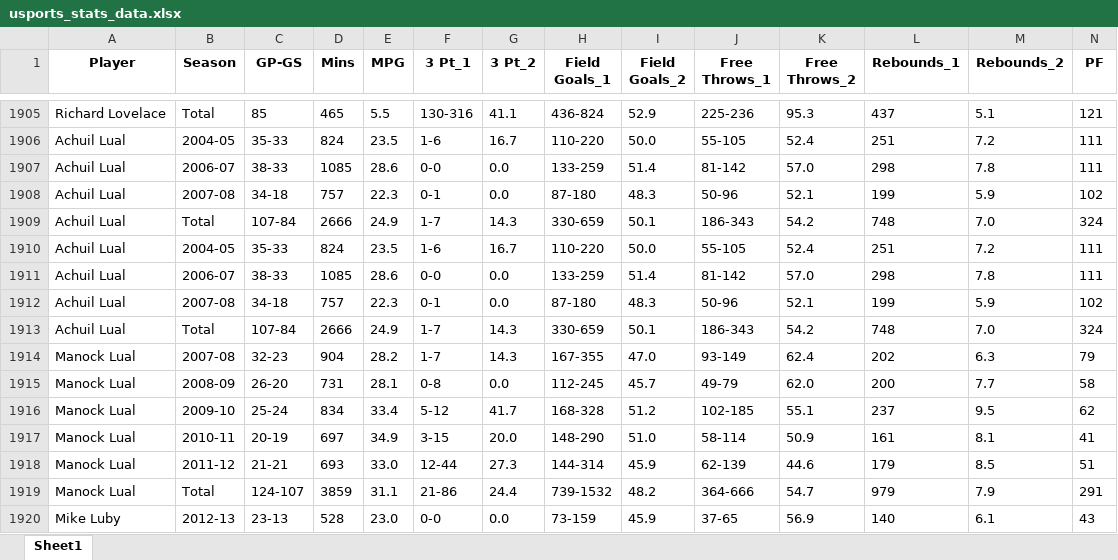
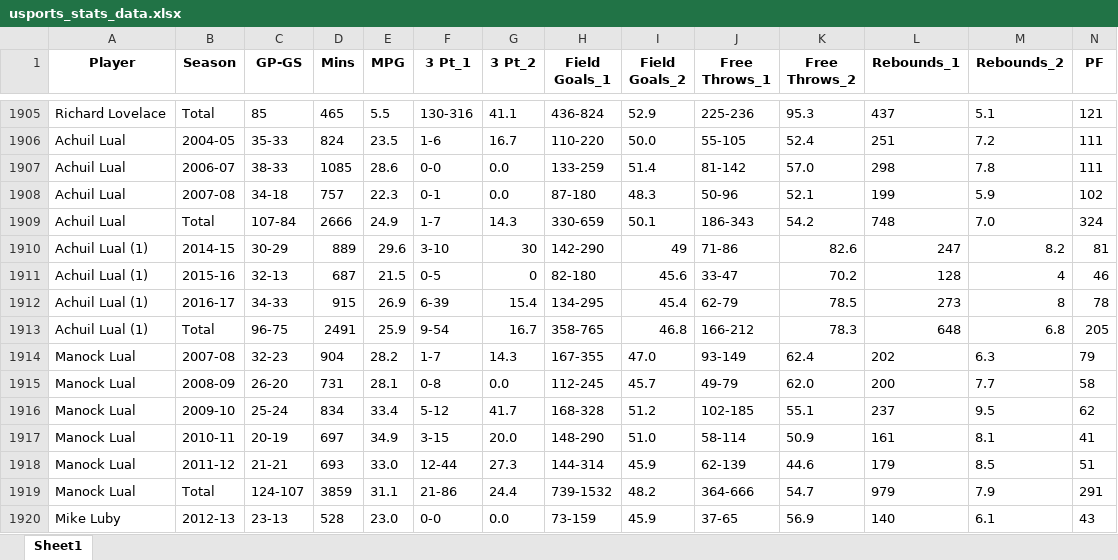
Before and after one commit to cng04/IST, an Excel workbook: PlayerToPro/data/usports_stats_data.xlsx, sheet Sheet1, drawn as a sheet; only a part is shown, gaps mark what is left out; values as stored, in another font and other column widths than the file's, no borders; removed rows and columns are numbered as before the commit, all else as after; rows hold the shown columns only; the diff names each change by its address in the sheet, - before the commit and + after, or states it on an @@ line.

Commit message:
ui updates and fixed 24 season bug

```diff
--- a/PlayerToPro/data/usports_stats_data.xlsx (sheet Sheet1)
+++ b/PlayerToPro/data/usports_stats_data.xlsx (sheet Sheet1)
-row 1910: Achuil Lual | 2004-05 | 35-33 | 824 | 23.5 | 1-6 | 16.7 | 110-220 | 50.0 | 55-105 | 52.4 | 251 | 7.2 | 111
-row 1911: Achuil Lual | 2006-07 | 38-33 | 1085 | 28.6 | 0-0 | 0.0 | 133-259 | 51.4 | 81-142 | 57.0 | 298 | 7.8 | 111
-row 1912: Achuil Lual | 2007-08 | 34-18 | 757 | 22.3 | 0-1 | 0.0 | 87-180 | 48.3 | 50-96 | 52.1 | 199 | 5.9 | 102
-row 1913: Achuil Lual | Total | 107-84 | 2666 | 24.9 | 1-7 | 14.3 | 330-659 | 50.1 | 186-343 | 54.2 | 748 | 7.0 | 324
+row 1910: Achuil Lual (1) | 2014-15 | 30-29 | 889 | 29.6 | 3-10 | 30 | 142-290 | 49 | 71-86 | 82.6 | 247 | 8.2 | 81
+row 1911: Achuil Lual (1) | 2015-16 | 32-13 | 687 | 21.5 | 0-5 | 0 | 82-180 | 45.6 | 33-47 | 70.2 | 128 | 4 | 46
+row 1912: Achuil Lual (1) | 2016-17 | 34-33 | 915 | 26.9 | 6-39 | 15.4 | 134-295 | 45.4 | 62-79 | 78.5 | 273 | 8 | 78
+row 1913: Achuil Lual (1) | Total | 96-75 | 2491 | 25.9 | 9-54 | 16.7 | 358-765 | 46.8 | 166-212 | 78.3 | 648 | 6.8 | 205
```
Also changed, not shown: PlayerToPro/data/cleaned_usports_player_box_score_stats.xlsx, PlayerToPro/data/pro_season_data.xlsx, 4 other files.
